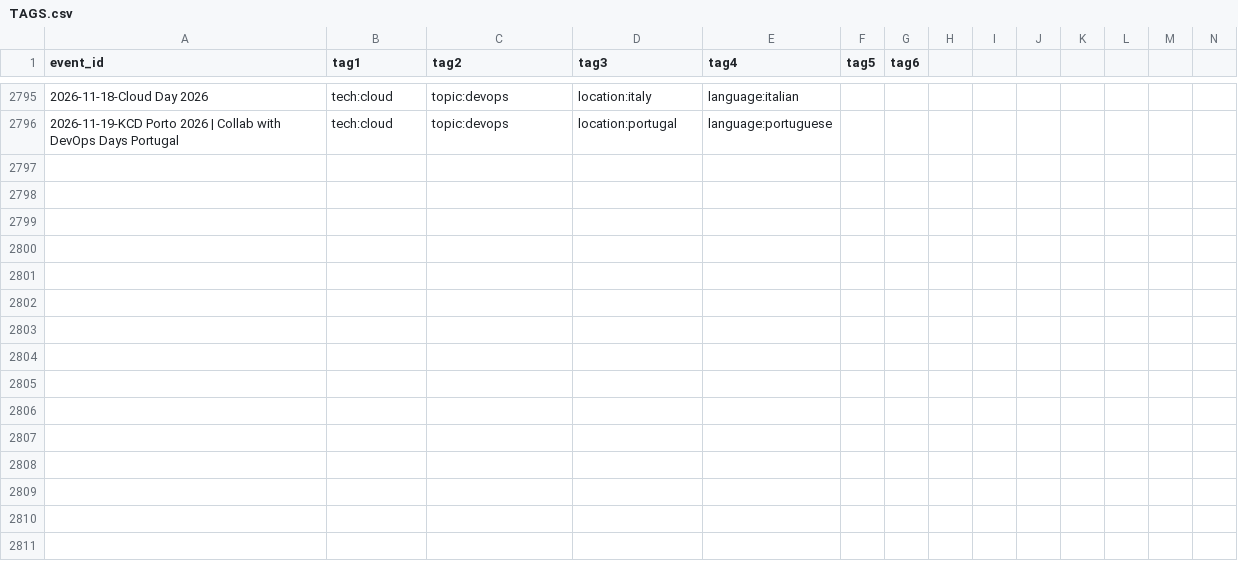
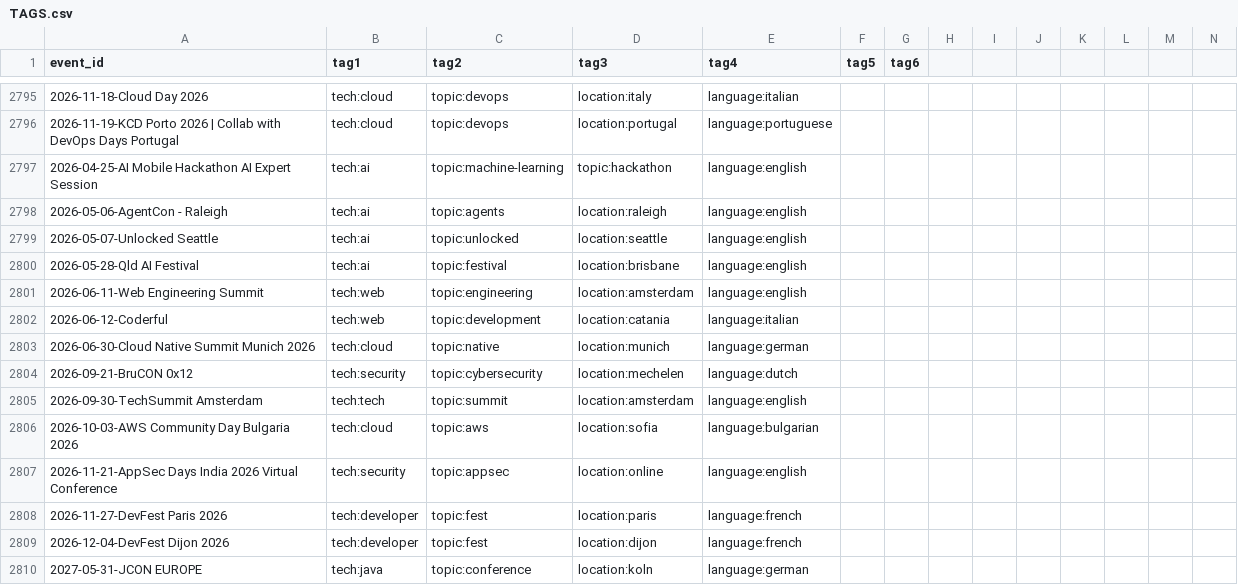
Before and after one commit to scraly/developers-conferences-agenda, a CSV file: TAGS.csv, drawn as a sheet; only a part is shown, gaps mark what is left out; rows hold the shown columns only; the diff names each change by its address in the sheet, - before the commit and + after, or states it on an @@ line.

Commit message:
generate new tags (#2733)
Co-authored-by: scraly <2543381+scraly@users.noreply.github.com>

```diff
--- a/TAGS.csv
+++ b/TAGS.csv
+row 2797: 2026-04-25-AI Mobile Hackathon AI Expert Session | tech:ai | topic:machine-learning | topic:hackathon | language:english
+row 2798: 2026-05-06-AgentCon - Raleigh | tech:ai | topic:agents | location:raleigh | language:english
+row 2799: 2026-05-07-Unlocked Seattle | tech:ai | topic:unlocked | location:seattle | language:english
+row 2800: 2026-05-28-Qld AI Festival | tech:ai | topic:festival | location:brisbane | language:english
+row 2801: 2026-06-11-Web Engineering Summit | tech:web | topic:engineering | location:amsterdam | language:english
+row 2802: 2026-06-12-Coderful | tech:web | topic:development | location:catania | language:italian
+row 2803: 2026-06-30-Cloud Native Summit Munich 2026 | tech:cloud | topic:native | location:munich | language:german
+row 2804: 2026-09-21-BruCON 0x12 | tech:security | topic:cybersecurity | location:mechelen | language:dutch
+row 2805: 2026-09-30-TechSummit Amsterdam | tech:tech | topic:summit | location:amsterdam | language:english
+row 2806: 2026-10-03-AWS Community Day Bulgaria 2026 | tech:cloud | topic:aws | location:sofia | language:bulgarian
+row 2807: 2026-11-21-AppSec Days India 2026 Virtual Conference | tech:security | topic:appsec | location:online | language:english
+row 2808: 2026-11-27-DevFest Paris 2026 | tech:developer | topic:fest | location:paris | language:french
+row 2809: 2026-12-04-DevFest Dijon 2026 | tech:developer | topic:fest | location:dijon | language:french
+row 2810: 2027-05-31-JCON EUROPE | tech:java | topic:conference | location:koln | language:german
```
